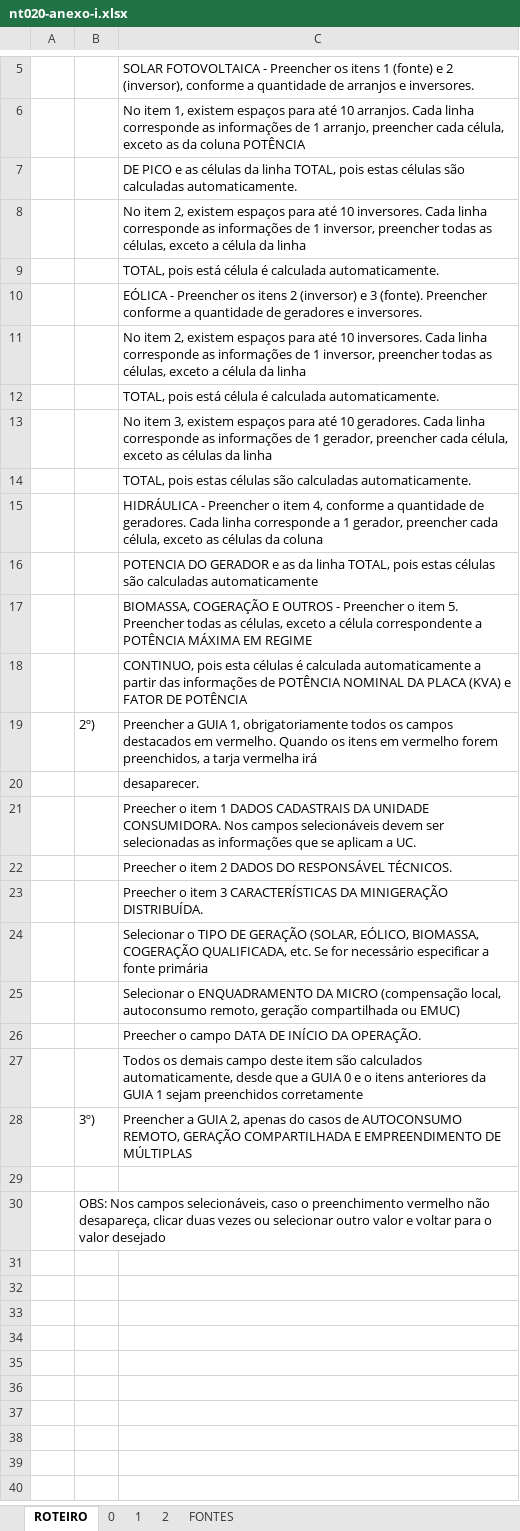
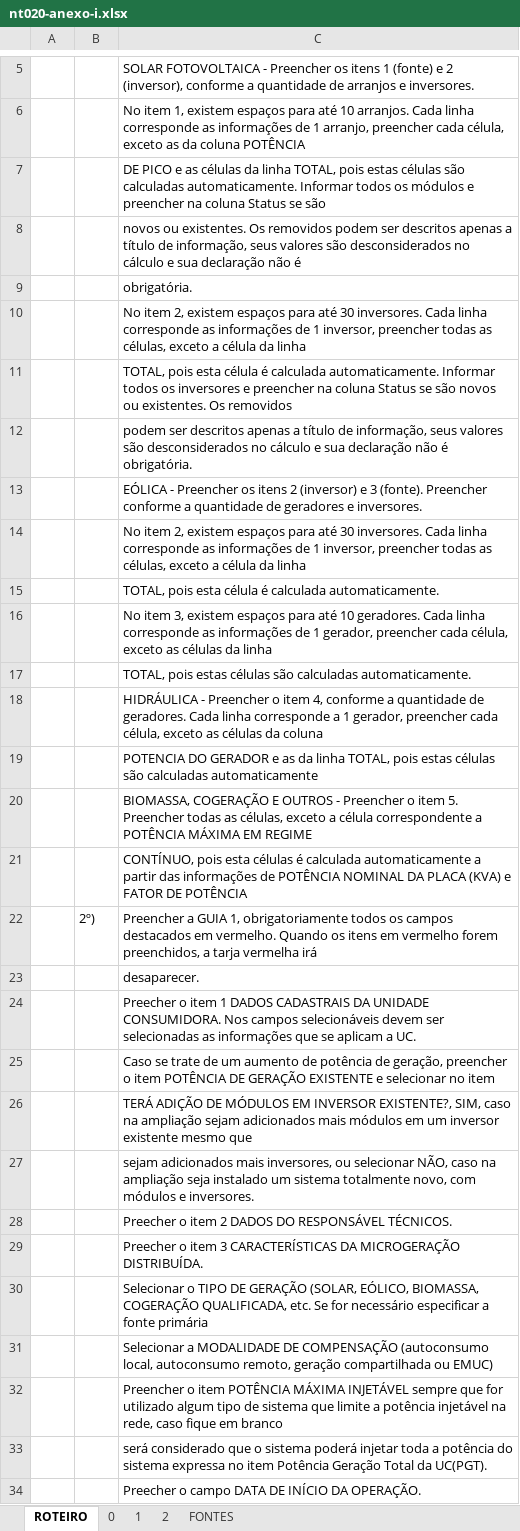
Before and after one commit to icaromachado-cyber/solar-machado-app, an Excel workbook: homologa/modelos/nt020-anexo-i.xlsx, sheet ROTEIRO, drawn as a sheet; only a part is shown, gaps mark what is left out; the shorter side is filled out with more unchanged rows; values as stored, in another font and other column widths than the file's, no borders; addresses are those after the commit; the diff names each change by its address in the sheet, - before the commit and + after, or states it on an @@ line.

```diff
--- a/homologa/modelos/nt020-anexo-i.xlsx (sheet ROTEIRO)
+++ b/homologa/modelos/nt020-anexo-i.xlsx (sheet ROTEIRO)
-C7: …calculadas automaticamente.
+C7: …calculadas automaticamente. Informar todos os módulos e preencher na coluna Status se são
-C8: No item 2, existem espaços para até 10 inversores. Cada linha corresponde as informações de 1 inversor, preencher todas as células, exceto a célula da linha
+C8: novos ou existentes. Os removidos podem ser descritos apenas a título de informação, seus valores são desconsiderados no cálculo e sua declaração não é
-C9: TOTAL, pois está célula é calculada automaticamente.
+C9: obrigatória.
+row 10:  |  | No item 2, existem espaços para até 30 inversores. Cada linha corresponde as informações de 1 inversor, preencher todas as células, exceto a célula da linha
+row 11:  |  | TOTAL, pois esta célula é calculada automaticamente. Informar todos os inversores e preencher na coluna Status se são novos ou existentes. Os removidos
+row 12:  |  | podem ser descritos apenas a título de informação, seus valores são desconsiderados no cálculo e sua declaração não é obrigatória.
-C14: …para até 10 inversores. Cada…
+C14: …para até 30 inversores. Cada…
-C15: TOTAL, pois está célula é…
+C15: TOTAL, pois esta célula é…
-C21: CONTINUO, pois esta…
+C21: CONTÍNUO, pois esta…
+row 25:  |  | Caso se trate de um aumento de potência de geração, preencher o item POTÊNCIA DE GERAÇÃO EXISTENTE e selecionar no item
+row 26:  |  | TERÁ ADIÇÃO DE MÓDULOS EM INVERSOR EXISTENTE?, SIM, caso na ampliação sejam adicionados mais módulos em um inversor existente mesmo que
+row 27:  |  | sejam adicionados mais inversores, ou selecionar NÃO, caso na ampliação seja instalado um sistema totalmente novo, com módulos e inversores.
-C29: …CARACTERÍSTICAS DA MINIGERAÇÃO DISTRIBUÍDA.
+C29: …CARACTERÍSTICAS DA MICROGERAÇÃO DISTRIBUÍDA.
-C31: Selecionar o ENQUADRAMENTO DA MICRO (compensação local, autoconsumo…
+C31: Selecionar a MODALIDADE DE COMPENSAÇÃO (autoconsumo local, autoconsumo…
+row 32:  |  | Preencher o item POTÊNCIA MÁXIMA INJETÁVEL sempre que for utilizado algum tipo de sistema que limite a potência injetável na rede, caso fique em branco
+row 33:  |  | será considerado que o sistema poderá injetar toda a potência do sistema expressa no item Potência Geração Total da UC(PGT).
```
Also changed, not shown: sheet 1, sheet 2, sheet 0, formulas that keep their value, hidden cells, charts or pictures, 11 other files.
